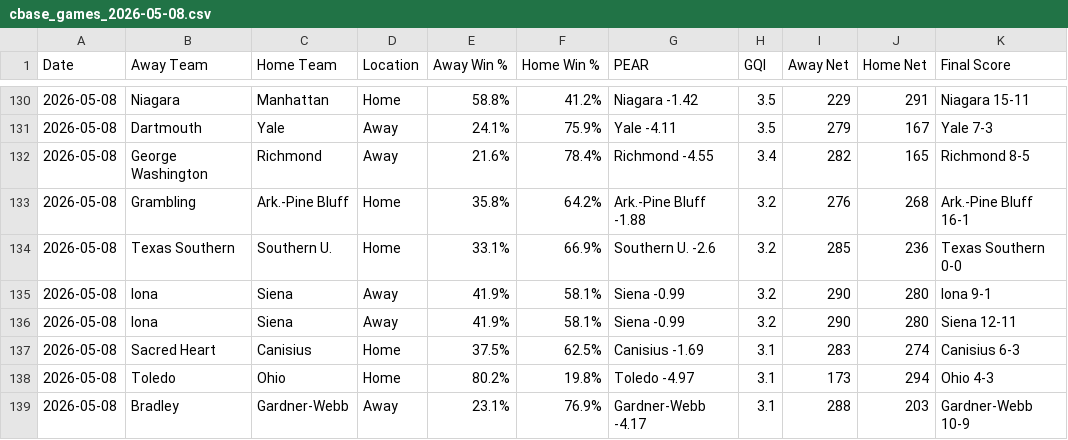
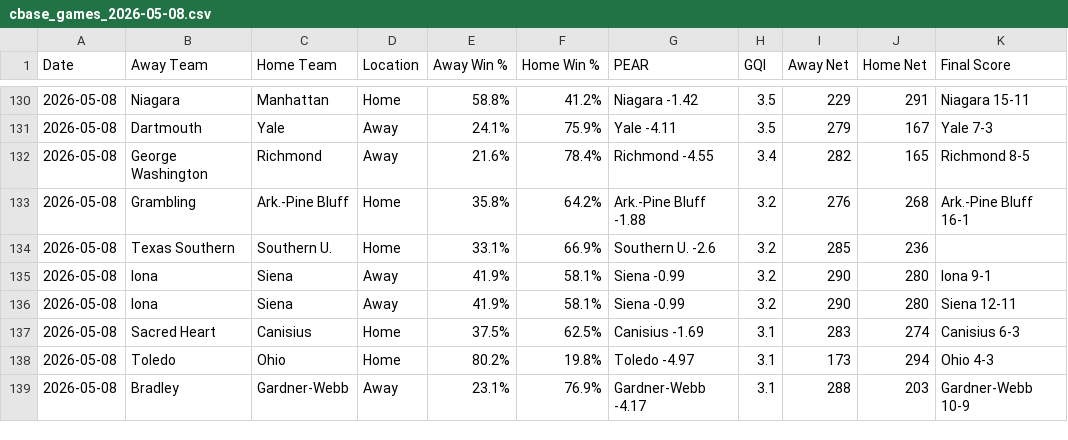
Before and after one commit to seth77777778/College-Baseball-Analytics, a CSV file: College Baseball Games/cbase_games_2026-05-08.csv, drawn as a sheet; only a part is shown, gaps mark what is left out.

Commit message:
Update cbase_games_2026-05-08.csv

```diff
--- a/College Baseball Games/cbase_games_2026-05-08.csv
+++ b/College Baseball Games/cbase_games_2026-05-08.csv
@@ -133,3 +133,3 @@ Date,Away Team,Home Team,Location,Away Win %,Home Win %,PEAR,GQI,Away Net,Home N
 2026-05-08,Grambling,Ark.-Pine Bluff,Home,35.8%,64.2%,Ark.-Pine Bluff -1.88,3.2,276,268,Ark.-Pine Bluff 16-1
-2026-05-08,Texas Southern,Southern U.,Home,33.1%,66.9%,Southern U. -2.6,3.2,285,236,Texas Southern 0-0
+2026-05-08,Texas Southern,Southern U.,Home,33.1%,66.9%,Southern U. -2.6,3.2,285,236,
 2026-05-08,Iona,Siena,Away,41.9%,58.1%,Siena -0.99,3.2,290,280,Iona 9-1
```
